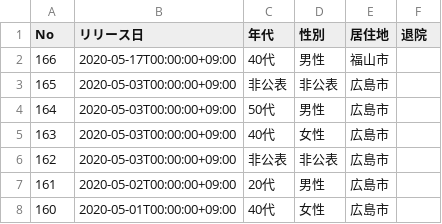
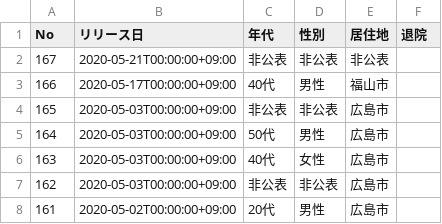
Before and after one commit to tatsuya1970/covid19scraping, a CSV file: patients.csv, drawn as a sheet; only a part is shown; the shorter side is filled out with more unchanged rows.

```diff
--- a/patients.csv
+++ b/patients.csv
@@ -1,2 +1,3 @@
 No,リリース日,年代,性別,居住地,退院
+167,2020-05-21T00:00:00+09:00,非公表,非公表,非公表,
 166,2020-05-17T00:00:00+09:00,40代,男性,福山市,
```
Also changed, not shown: 2 other files.
